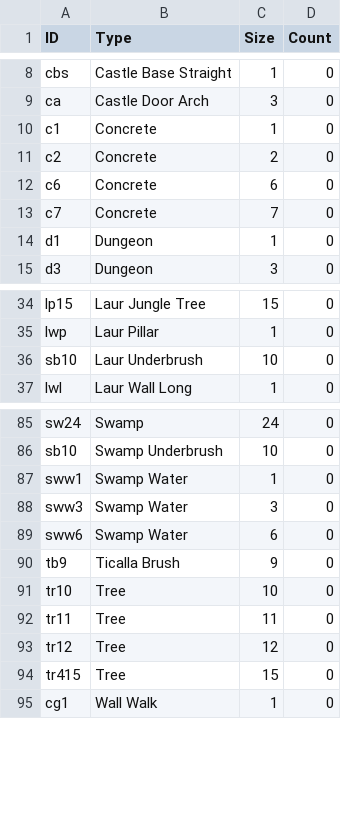
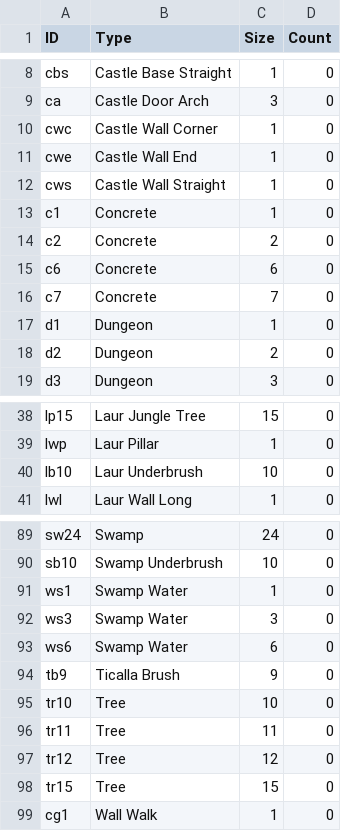
Before and after one commit to Dissolutio/heroscape-map-editor, a TSV file: public/inventory_template.tsv, drawn as a sheet; only a part is shown, gaps mark what is left out.

Commit message:
complete inventory template, TODO: automate gen file

```diff
--- a/public/inventory_template.tsv
+++ b/public/inventory_template.tsv
@@ -9,2 +9,5 @@ cbs	Castle Base Straight	1	0
 ca	Castle Door Arch	3	0
+cwc	Castle Wall Corner	1	0
+cwe	Castle Wall End	1	0
+cws	Castle Wall Straight	1	0
 c1	Concrete	1	0
@@ -14,2 +17,3 @@ c7	Concrete	7	0
 d1	Dungeon	1	0
+d2	Dungeon	2	0
 d3	Dungeon	3	0
@@ -35,3 +39,3 @@ lp15	Laur Jungle Tree	15	0
 lwp	Laur Pillar	1	0
-sb10	Laur Underbrush	10	0
+lb10	Laur Underbrush	10	0
 lwl	Laur Wall Long	1	0
@@ -86,5 +90,5 @@ sw24	Swamp	24	0
 sb10	Swamp Underbrush	10	0
-sww1	Swamp Water	1	0
-sww3	Swamp Water	3	0
-sww6	Swamp Water	6	0
+ws1	Swamp Water	1	0
+ws3	Swamp Water	3	0
+ws6	Swamp Water	6	0
 tb9	Ticalla Brush	9	0
@@ -93,3 +97,3 @@ tr11	Tree	11	0
 tr12	Tree	12	0
-tr415	Tree	15	0
+tr15	Tree	15	0
 cg1	Wall Walk	1	0
```
